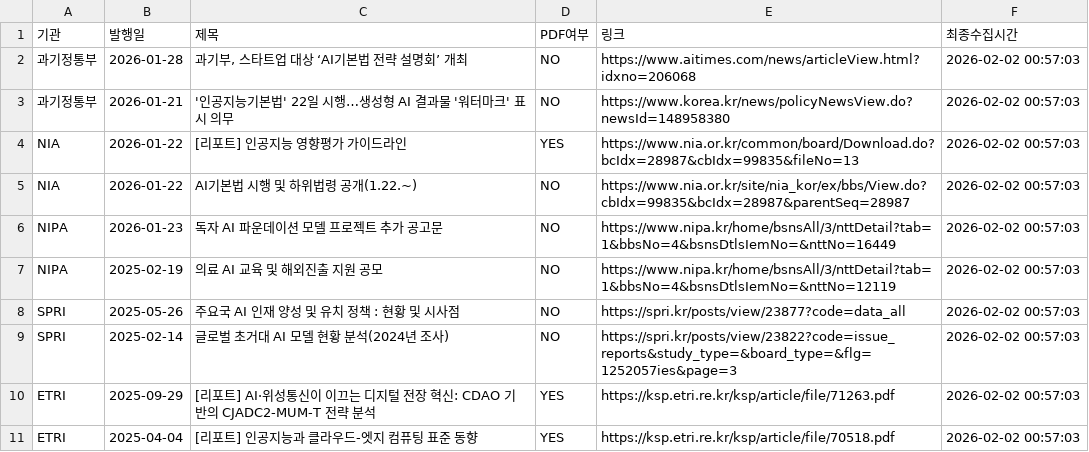
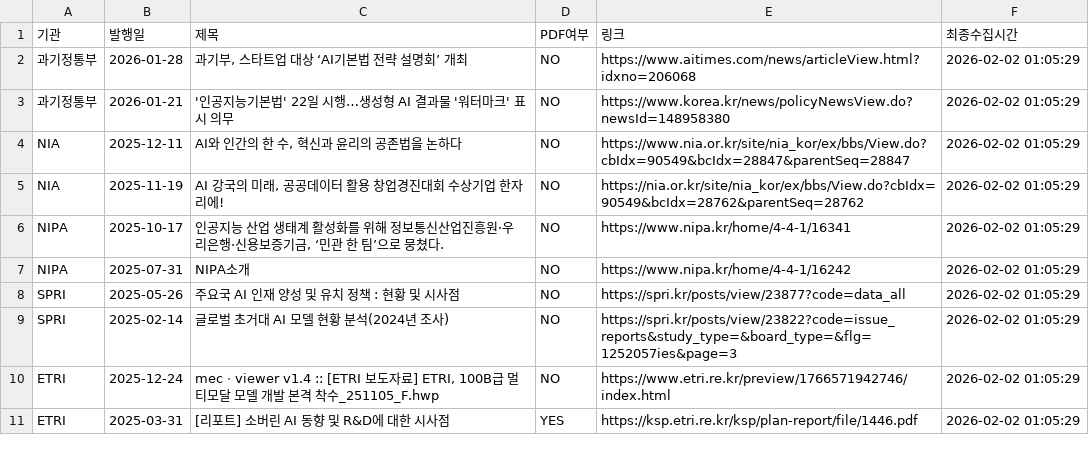
Before and after one commit to tlagytjq99-ux/my-news-bot, a CSV file: korea_ai_policy_report.csv, drawn as a sheet.

```diff
--- a/korea_ai_policy_report.csv
+++ b/korea_ai_policy_report.csv
@@ -1,11 +1,11 @@
 기관,발행일,제목,PDF여부,링크,최종수집시간
-과기정통부,2026-01-28,"과기부, 스타트업 대상 ‘AI기본법 전략 설명회’ 개최",NO,https://www.aitimes.com/news/articleView.html?idxno=206068,2026-02-02 00:57:03
-과기정통부,2026-01-21,'인공지능기본법' 22일 시행…생성형 AI 결과물 '워터마크' 표시 의무,NO,https://www.korea.kr/news/policyNewsView.do?newsId=148958380,2026-02-02 00:57:03
-NIA,2026-01-22,[리포트] 인공지능 영향평가 가이드라인,YES,https://www.nia.or.kr/common/board/Download.do?bcIdx=28987&cbIdx=99835&fileNo=13,2026-02-02 00:57:03
-NIA,2026-01-22,AI기본법 시행 및 하위법령 공개(1.22.~),NO,https://www.nia.or.kr/site/nia_kor/ex/bbs/View.do?cbIdx=99835&bcIdx=28987&parentSeq=28987,2026-02-02 00:57:03
-NIPA,2026-01-23,독자 AI 파운데이션 모델 프로젝트 추가 공고문,NO,https://www.nipa.kr/home/bsnsAll/3/nttDetail?tab=1&bbsNo=4&bsnsDtlsIemNo=&nttNo=16449,2026-02-02 00:57:03
-NIPA,2025-02-19,의료 AI 교육 및 해외진출 지원 공모,NO,https://www.nipa.kr/home/bsnsAll/3/nttDetail?tab=1&bbsNo=4&bsnsDtlsIemNo=&nttNo=12119,2026-02-02 00:57:03
-SPRI,2025-05-26,주요국 AI 인재 양성 및 유치 정책 : 현황 및 시사점,NO,https://spri.kr/posts/view/23877?code=data_all,2026-02-02 00:57:03
-SPRI,2025-02-14,글로벌 초거대 AI 모델 현황 분석(2024년 조사),NO,https://spri.kr/posts/view/23822?code=issue_reports&study_type=&board_type=&flg=1252057ies&page=3,2026-02-02 00:57:03
-ETRI,2025-09-29,[리포트] AI·위성통신이 이끄는 디지털 전장 혁신: CDAO 기반의 CJADC2-MUM-T 전략 분석,YES,https://ksp.etri.re.kr/ksp/article/file/71263.pdf,2026-02-02 00:57:03
-ETRI,2025-04-04,[리포트] 인공지능과 클라우드-엣지 컴퓨팅 표준 동향,YES,https://ksp.etri.re.kr/ksp/article/file/70518.pdf,2026-02-02 00:57:03
+과기정통부,2026-01-28,"과기부, 스타트업 대상 ‘AI기본법 전략 설명회’ 개최",NO,https://www.aitimes.com/news/articleView.html?idxno=206068,2026-02-02 01:05:29
+과기정통부,2026-01-21,'인공지능기본법' 22일 시행…생성형 AI 결과물 '워터마크' 표시 의무,NO,https://www.korea.kr/news/policyNewsView.do?newsId=148958380,2026-02-02 01:05:29
+NIA,2025-12-11,"AI와 인간의 한 수, 혁신과 윤리의 공존법을 논하다",NO,https://www.nia.or.kr/site/nia_kor/ex/bbs/View.do?cbIdx=90549&bcIdx=28847&parentSeq=28847,2026-02-02 01:05:29
+NIA,2025-11-19,"AI 강국의 미래, 공공데이터 활용 창업경진대회 수상기업 한자리에!",NO,https://nia.or.kr/site/nia_kor/ex/bbs/View.do?cbIdx=90549&bcIdx=28762&parentSeq=28762,2026-02-02 01:05:29
+NIPA,2025-10-17,"인공지능 산업 생태계 활성화를 위해 정보통신산업진흥원·우리은행·신용보증기금, ‘민관 한 팀’으로 뭉쳤다.",NO,https://www.nipa.kr/home/4-4-1/16341,2026-02-02 01:05:29
+NIPA,2025-07-31,NIPA소개,NO,https://www.nipa.kr/home/4-4-1/16242,2026-02-02 01:05:29
+SPRI,2025-05-26,주요국 AI 인재 양성 및 유치 정책 : 현황 및 시사점,NO,https://spri.kr/posts/view/23877?code=data_all,2026-02-02 01:05:29
+SPRI,2025-02-14,글로벌 초거대 AI 모델 현황 분석(2024년 조사),NO,https://spri.kr/posts/view/23822?code=issue_reports&study_type=&board_type=&flg=1252057ies&page=3,2026-02-02 01:05:29
+ETRI,2025-12-24,"mecㆍviewer v1.4 :: [ETRI 보도자료] ETRI, 100B급 멀티모달 모델 개발 본격 착수_251105_F.hwp",NO,https://www.etri.re.kr/preview/1766571942746/index.html,2026-02-02 01:05:29
+ETRI,2025-03-31,[리포트] 소버린 AI 동향 및 R&D에 대한 시사점,YES,https://ksp.etri.re.kr/ksp/plan-report/file/1446.pdf,2026-02-02 01:05:29
```
